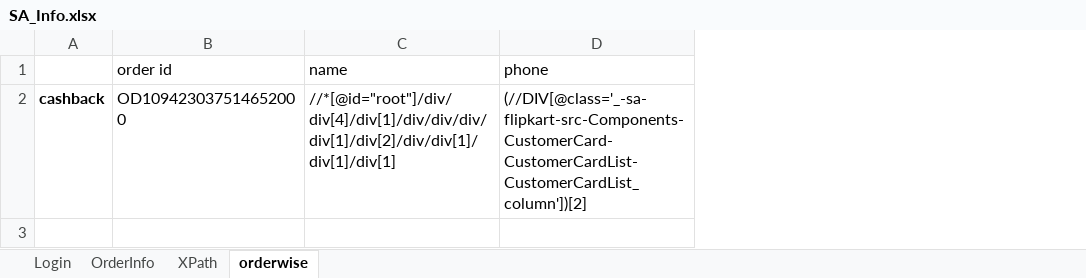
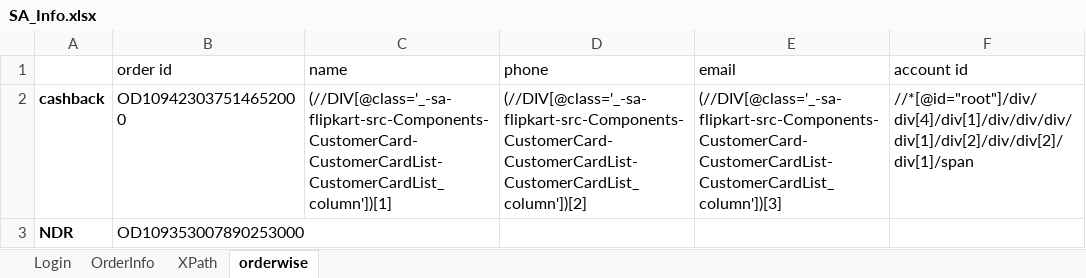
Before and after one commit to rkantjha/SA, an Excel workbook: SA_Info.xlsx, sheet orderwise, drawn as a sheet; values as stored, in another font and other column widths than the file's, no borders; the diff names each change by its address in the sheet, - before the commit and + after, or states it on an @@ line.

Commit message:
commit with excel file

```diff
--- a/SA_Info.xlsx (sheet orderwise)
+++ b/SA_Info.xlsx (sheet orderwise)
+column E (email), row 2: (//DIV[@class='_-sa-flipkart-src-Components-CustomerCard-CustomerCardList-CustomerCardList_column'])[3]
+column F (account id), row 2: //*[@id="root"]/div/div[4]/div[1]/div/div/div/div[1]/div[2]/div/div[2]/div[1]/span
-C2 (name): //*[@id="root"]/div/div[4]/div[1]/div/div/div/div[1]/div[2]/div/div[1]/div[1]/div[1]
+C2 (name): (//DIV[@class='_-sa-flipkart-src-Components-CustomerCard-CustomerCardList-CustomerCardList_column'])[1]
+row 3: NDR | OD109353007890253000
```
Also changed, not shown: sheet XPath, 3 other files.
